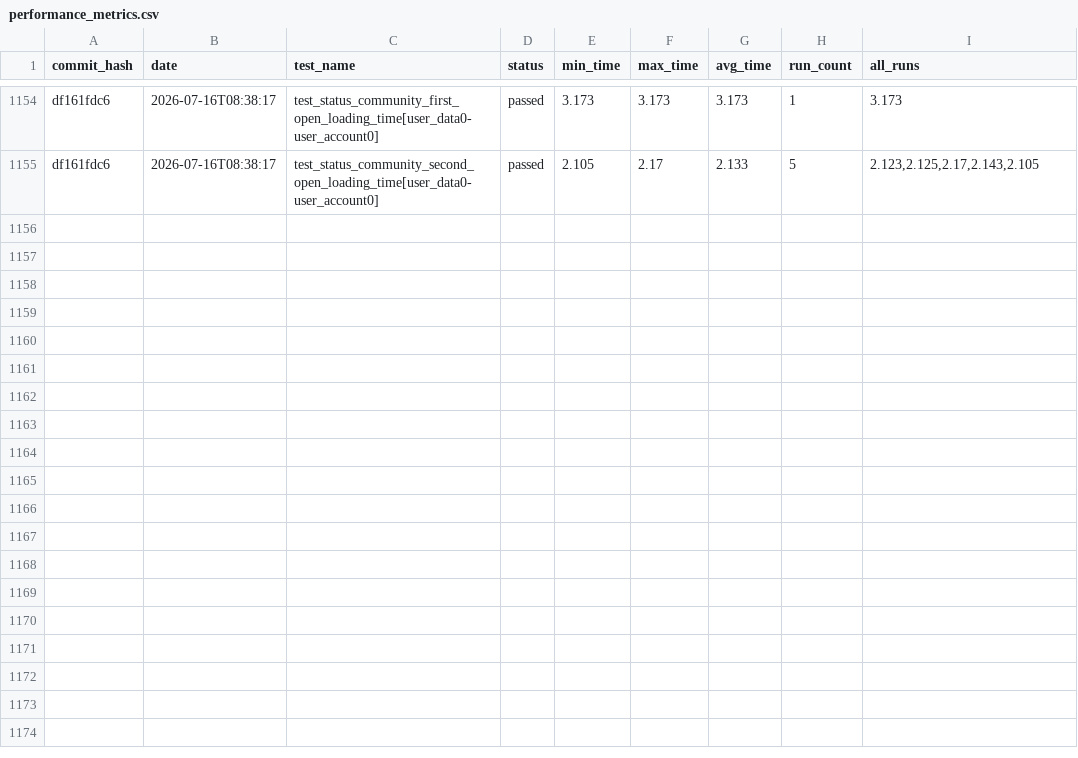
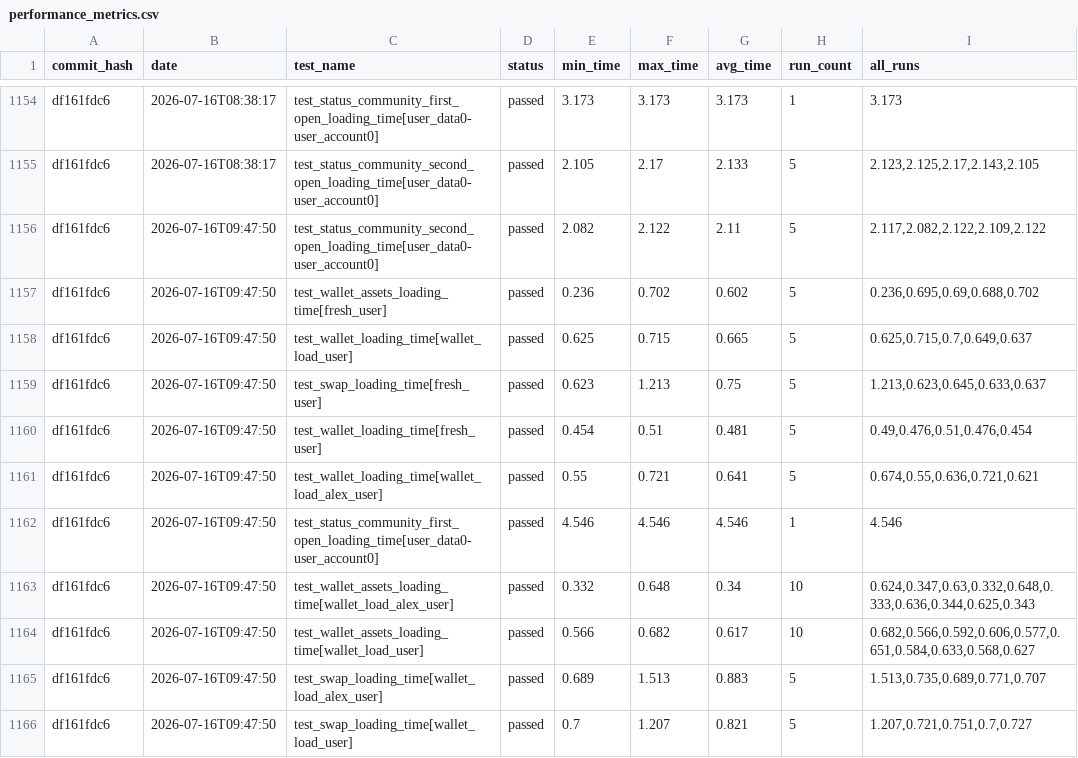
Before and after one commit to status-im/status-app-benchmarks, a CSV file: data/performance_metrics.csv, drawn as a sheet; only a part is shown, gaps mark what is left out; the diff names each change by its address in the sheet, - before the commit and + after, or states it on an @@ line.

Commit message:
Add benchmark results for commit df161fdc6

```diff
--- a/data/performance_metrics.csv
+++ b/data/performance_metrics.csv
+row 1156: df161fdc6 | 2026-07-16T09:47:50 | test_status_community_second_open_loading_time[user_data0-user_account0] | passed | 2.082 | 2.122 | 2.11 | 5 | 2.117,2.082,2.122,2.109,2.122
+row 1157: df161fdc6 | 2026-07-16T09:47:50 | test_wallet_assets_loading_time[fresh_user] | passed | 0.236 | 0.702 | 0.602 | 5 | 0.236,0.695,0.69,0.688,0.702
+row 1158: df161fdc6 | 2026-07-16T09:47:50 | test_wallet_loading_time[wallet_load_user] | passed | 0.625 | 0.715 | 0.665 | 5 | 0.625,0.715,0.7,0.649,0.637
+row 1159: df161fdc6 | 2026-07-16T09:47:50 | test_swap_loading_time[fresh_user] | passed | 0.623 | 1.213 | 0.75 | 5 | 1.213,0.623,0.645,0.633,0.637
+row 1160: df161fdc6 | 2026-07-16T09:47:50 | test_wallet_loading_time[fresh_user] | passed | 0.454 | 0.51 | 0.481 | 5 | 0.49,0.476,0.51,0.476,0.454
+row 1161: df161fdc6 | 2026-07-16T09:47:50 | test_wallet_loading_time[wallet_load_alex_user] | passed | 0.55 | 0.721 | 0.641 | 5 | 0.674,0.55,0.636,0.721,0.621
+row 1162: df161fdc6 | 2026-07-16T09:47:50 | test_status_community_first_open_loading_time[user_data0-user_account0] | passed | 4.546 | 4.546 | 4.546 | 1 | 4.546
+row 1163: df161fdc6 | 2026-07-16T09:47:50 | test_wallet_assets_loading_time[wallet_load_alex_user] | passed | 0.332 | 0.648 | 0.34 | 10 | 0.624,0.347,0.63,0.332,0.648,0.333,0.636,0.344,0.625,0.343
+row 1164: df161fdc6 | 2026-07-16T09:47:50 | test_wallet_assets_loading_time[wallet_load_user] | passed | 0.566 | 0.682 | 0.617 | 10 | 0.682,0.566,0.592,0.606,0.577,0.651,0.584,0.633,0.568,0.627
+row 1165: df161fdc6 | 2026-07-16T09:47:50 | test_swap_loading_time[wallet_load_alex_user] | passed | 0.689 | 1.513 | 0.883 | 5 | 1.513,0.735,0.689,0.771,0.707
+row 1166: df161fdc6 | 2026-07-16T09:47:50 | test_swap_loading_time[wallet_load_user] | passed | 0.7 | 1.207 | 0.821 | 5 | 1.207,0.721,0.751,0.7,0.727
```
Also changed, not shown: data/cpu_metrics.csv, data/ram_metrics.csv, 33 other files.
